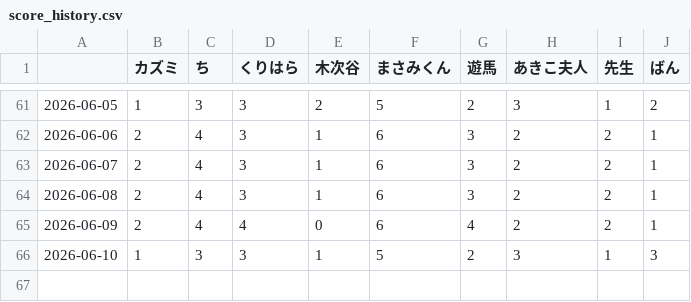
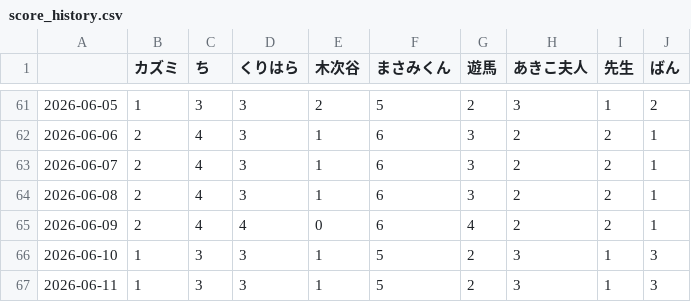
Before and after one commit to u236016-cpu/ranking, a CSV file: score_history.csv, drawn as a sheet; only a part is shown, gaps mark what is left out.

```diff
--- a/score_history.csv
+++ b/score_history.csv
@@ -66 +66,2 @@
 2026-06-10,1,3,3,1,5,2,3,1,3
+2026-06-11,1,3,3,1,5,2,3,1,3
```
Also changed, not shown: 3 other files.
